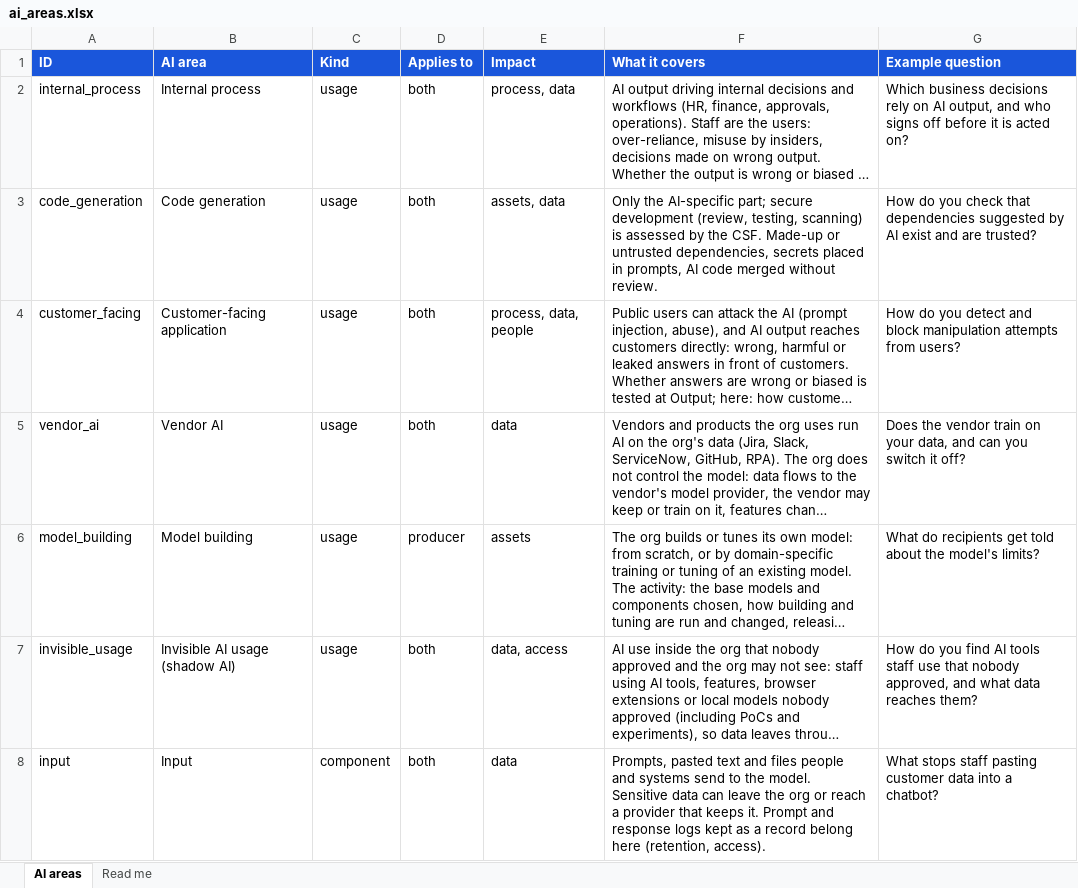
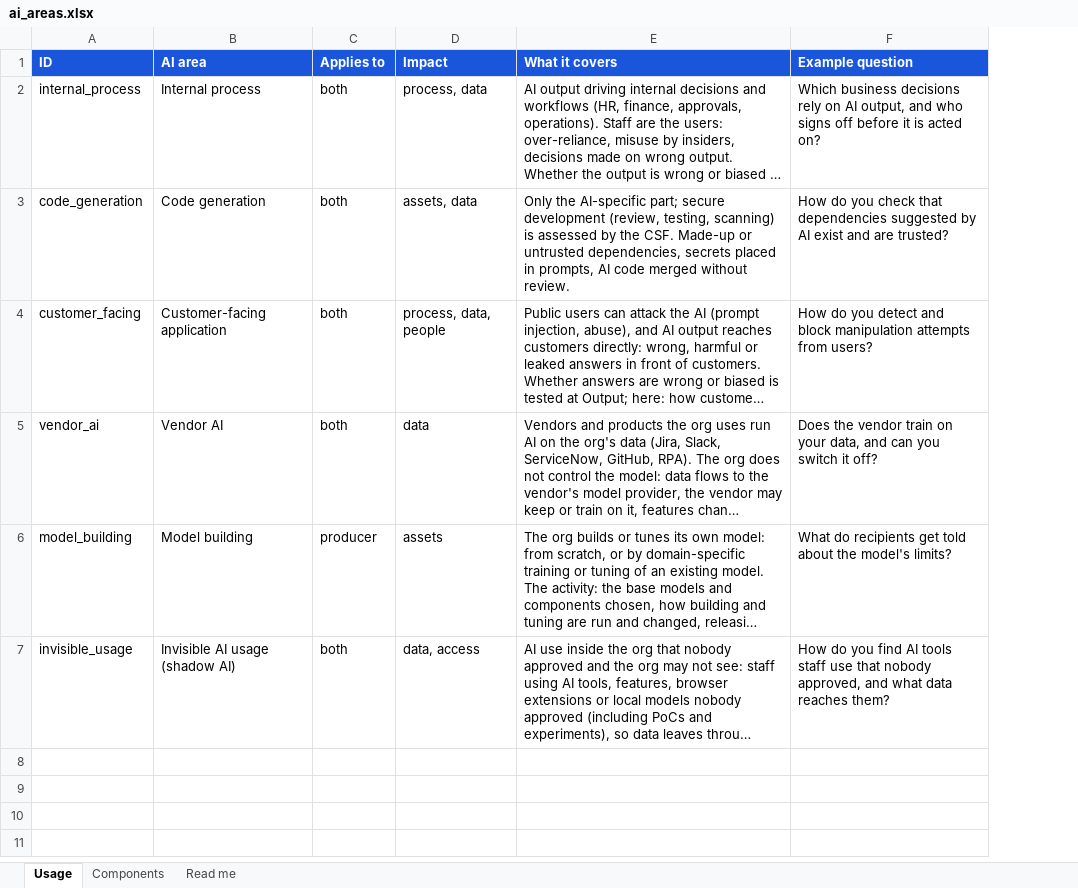
Before and after one commit to srilekha82/csf-ai-self-assessment, an Excel workbook: data/ai/authoring/ai_areas.xlsx, sheet Usage, drawn as a sheet; only a part is shown; long unchanged cells end in …; values as stored, in another font and other column widths than the file's, no borders; the diff covers the shown part only; the diff names each change by its address in the sheet, - before the commit and + after, or states it on an @@ line.

```diff
--- a/data/ai/authoring/ai_areas.xlsx (sheet Usage)
+++ b/data/ai/authoring/ai_areas.xlsx (sheet Usage)
-sheet tab: AI areas
+sheet tab: Usage
+sheet tab: Components
-column C (Kind), rows 2-7: all usage
-row 8: input | Input | component | both | data | Prompts, pasted text and files people and systems send to the model. Sensitive data can leave the org or reach a provider that keeps it. Prompt and response logs kept as a record belong here (retention, access). | What stops staff pasting customer data into a chatbot?
```
Also changed, not shown: 7 removed rows elsewhere in this sheet, sheet Read me, 9 other files.
